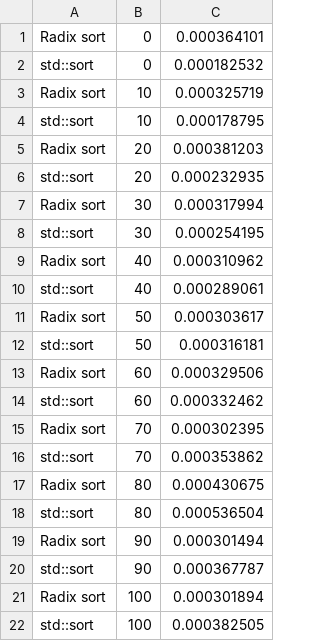
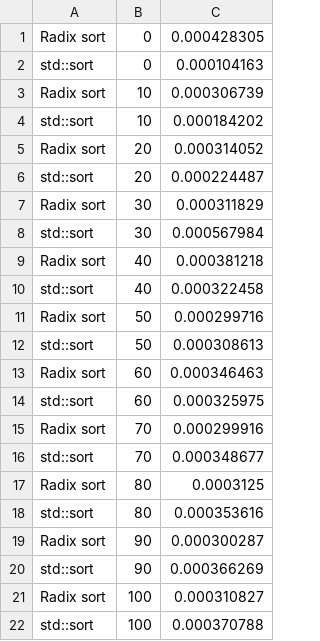
Before and after one commit to vlad-cool/BaseAlgorithms, a CSV file: task_2_2/plots_data_shuffle.csv, drawn as a sheet.

```diff
--- a/task_2_2/plots_data_shuffle.csv
+++ b/task_2_2/plots_data_shuffle.csv
@@ -1,22 +1,22 @@
-Radix sort, 0, 0.000364101
-std::sort, 0, 0.000182532
-Radix sort, 10, 0.000325719
-std::sort, 10, 0.000178795
-Radix sort, 20, 0.000381203
-std::sort, 20, 0.000232935
-Radix sort, 30, 0.000317994
-std::sort, 30, 0.000254195
-Radix sort, 40, 0.000310962
-std::sort, 40, 0.000289061
-Radix sort, 50, 0.000303617
-std::sort, 50, 0.000316181
-Radix sort, 60, 0.000329506
-std::sort, 60, 0.000332462
-Radix sort, 70, 0.000302395
-std::sort, 70, 0.000353862
-Radix sort, 80, 0.000430675
-std::sort, 80, 0.000536504
-Radix sort, 90, 0.000301494
-std::sort, 90, 0.000367787
-Radix sort, 100, 0.000301894
-std::sort, 100, 0.000382505
+Radix sort, 0, 0.000428305
+std::sort, 0, 0.000104163
+Radix sort, 10, 0.000306739
+std::sort, 10, 0.000184202
+Radix sort, 20, 0.000314052
+std::sort, 20, 0.000224487
+Radix sort, 30, 0.000311829
+std::sort, 30, 0.000567984
+Radix sort, 40, 0.000381218
+std::sort, 40, 0.000322458
+Radix sort, 50, 0.000299716
+std::sort, 50, 0.000308613
+Radix sort, 60, 0.000346463
+std::sort, 60, 0.000325975
+Radix sort, 70, 0.000299916
+std::sort, 70, 0.000348677
+Radix sort, 80, 0.0003125
+std::sort, 80, 0.000353616
+Radix sort, 90, 0.000300287
+std::sort, 90, 0.000366269
+Radix sort, 100, 0.000310827
+std::sort, 100, 0.000370788
```
Also changed, not shown: task_2_2/plots_data_count.csv, task_2_2/plots_data_size.csv, 6 other files.
